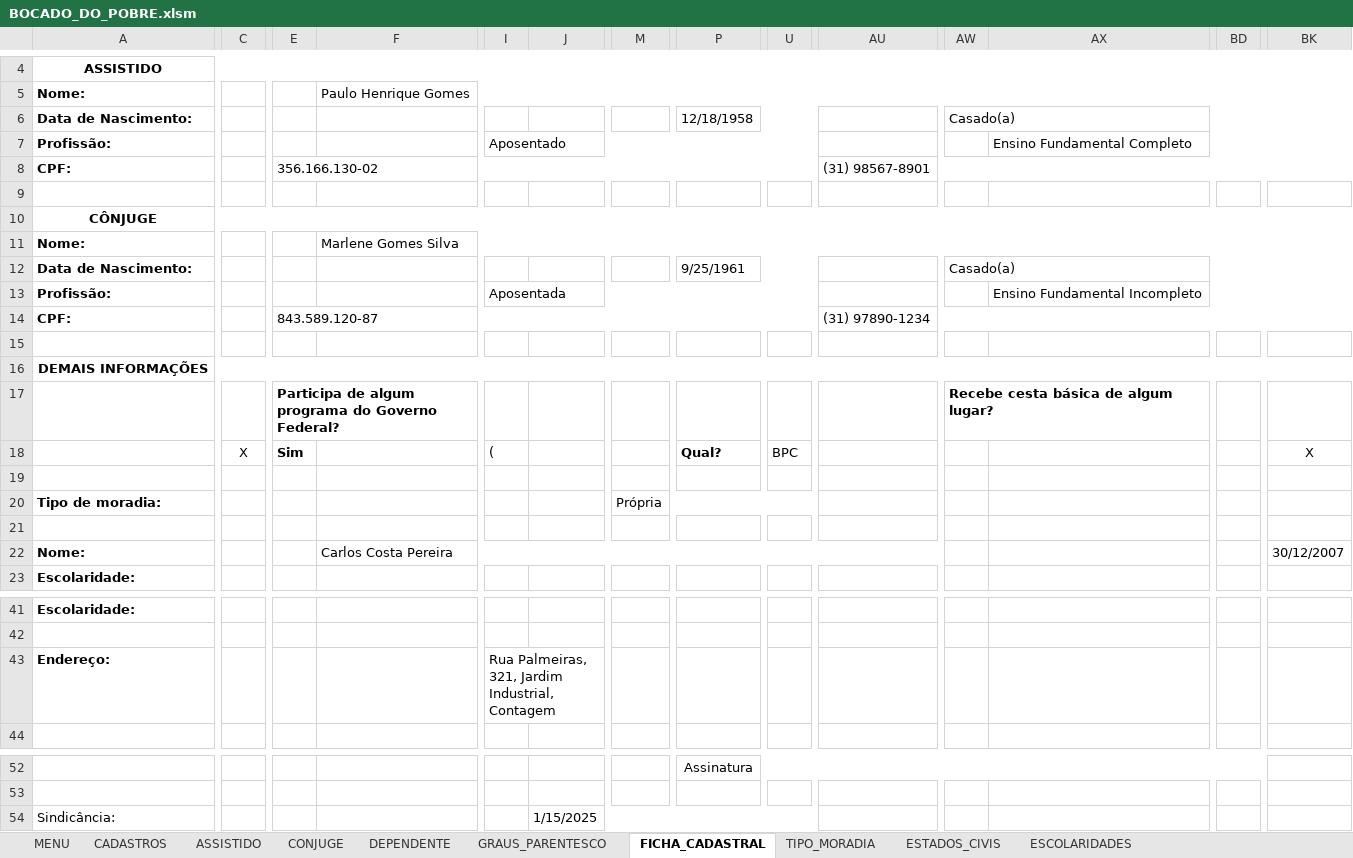
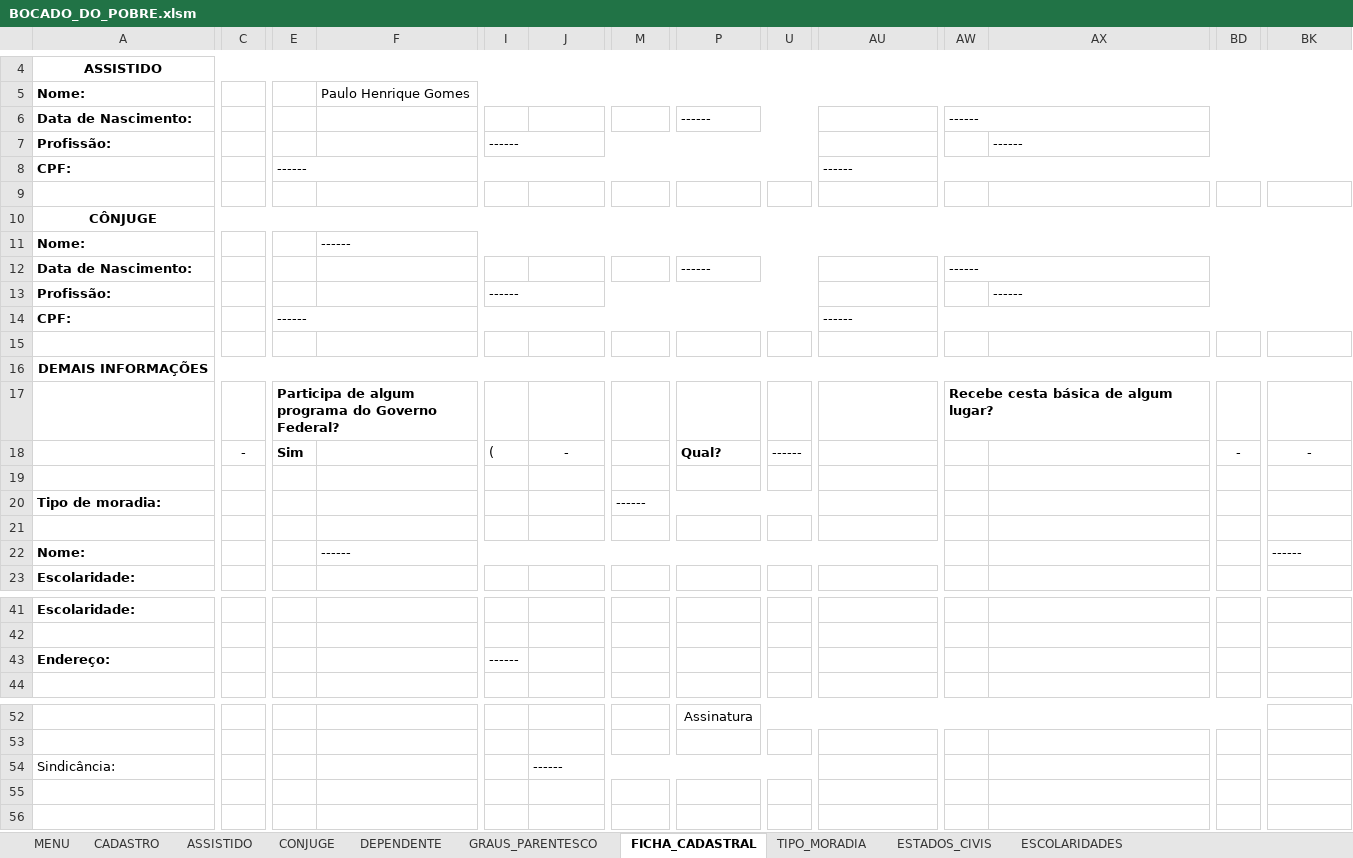
Before and after one commit to victormmcouto/bocado_do_pobre, an Excel workbook: BOCADO_DO_POBRE.xlsm, sheet FICHA_CADASTRAL, drawn as a sheet; only a part is shown, gaps mark what is left out; values as stored, in another font and other column widths than the file's, no borders; the diff covers the shown part only; the diff names each change by its address in the sheet, - before the commit and + after, or states it on an @@ line.

```diff
--- a/BOCADO_DO_POBRE.xlsm (sheet FICHA_CADASTRAL)
+++ b/BOCADO_DO_POBRE.xlsm (sheet FICHA_CADASTRAL)
-sheet tab: CADASTROS
+sheet tab: CADASTRO
-P6: 12/18/1958
+P6: ------
-AW6: Casado(a)
+AW6: ------
-I7: Aposentado
+I7: ------
-AX7: Ensino Fundamental Completo
+AX7: ------
-E8: 356.166.130-02
+E8: ------
-AU8: (31) 98567-8901
+AU8: ------
-F11: Marlene Gomes Silva
+F11: ------
-P12: 9/25/1961
+P12: ------
-AW12: Casado(a)
+AW12: ------
-I13: Aposentada
+I13: ------
-AX13: Ensino Fundamental Incompleto
+AX13: ------
-E14: 843.589.120-87
+E14: ------
-AU14: (31) 97890-1234
+AU14: ------
-C18: X
+C18: -
-J18: (empty)
+J18: -
-U18: BPC
+U18: ------
-BD18: (empty)
+BD18: -
-BK18: X
+BK18: -
-M20: Própria
+M20: ------
-F22: Carlos Costa Pereira
+F22: ------
-BK22: 30/12/2007
+BK22: ------
-I43: Rua Palmeiras, 321, Jardim Industrial, Contagem
+I43: ------
-J54: 1/15/2025
+J54: ------
```
Also changed, not shown: 2 edited cells elsewhere in this sheet, sheet CADASTRO, 8 other files.
